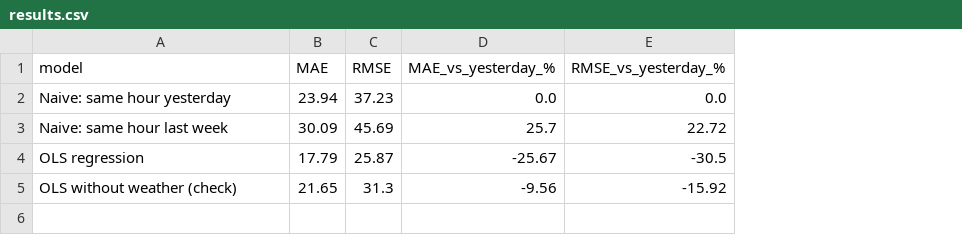
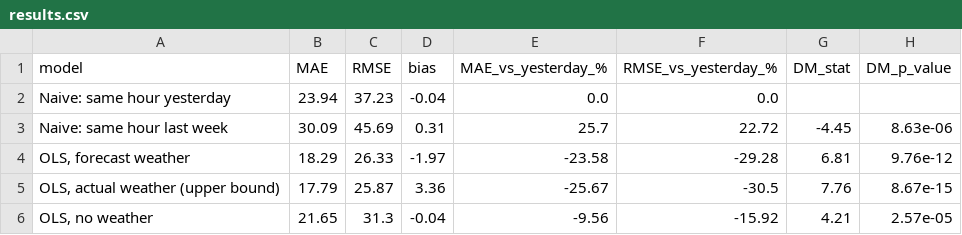
Before and after one commit to JipdeBoerEUR/Dutch-day-ahead-electricity-price-forecast, a CSV file: outputs/results.csv, drawn as a sheet; addresses are those after the commit; the diff names each change by its address in the sheet, - before the commit and + after, or states it on an @@ line.

```diff
--- a/outputs/results.csv
+++ b/outputs/results.csv
+column D (bias), rows 2-3: -0.04 | 0.31; rows 5-6: 3.36 | -0.04
+column G (DM_stat), row 3: -4.45; rows 5-6: 7.76 | 4.21
+column H (DM_p_value), row 3: 8.63e-06; rows 5-6: 8.67e-15 | 2.57e-05
+row 4: OLS, forecast weather | 18.29 | 26.33 | -1.97 | -23.58 | -29.28 | 6.81 | 9.76e-12
-A5 (model): OLS regression
+A5 (model): OLS, actual weather (upper bound)
-A6 (model): OLS without weather (check)
+A6 (model): OLS, no weather
```
Also changed, not shown: outputs/mae_by_hour.csv, 15 other files.
